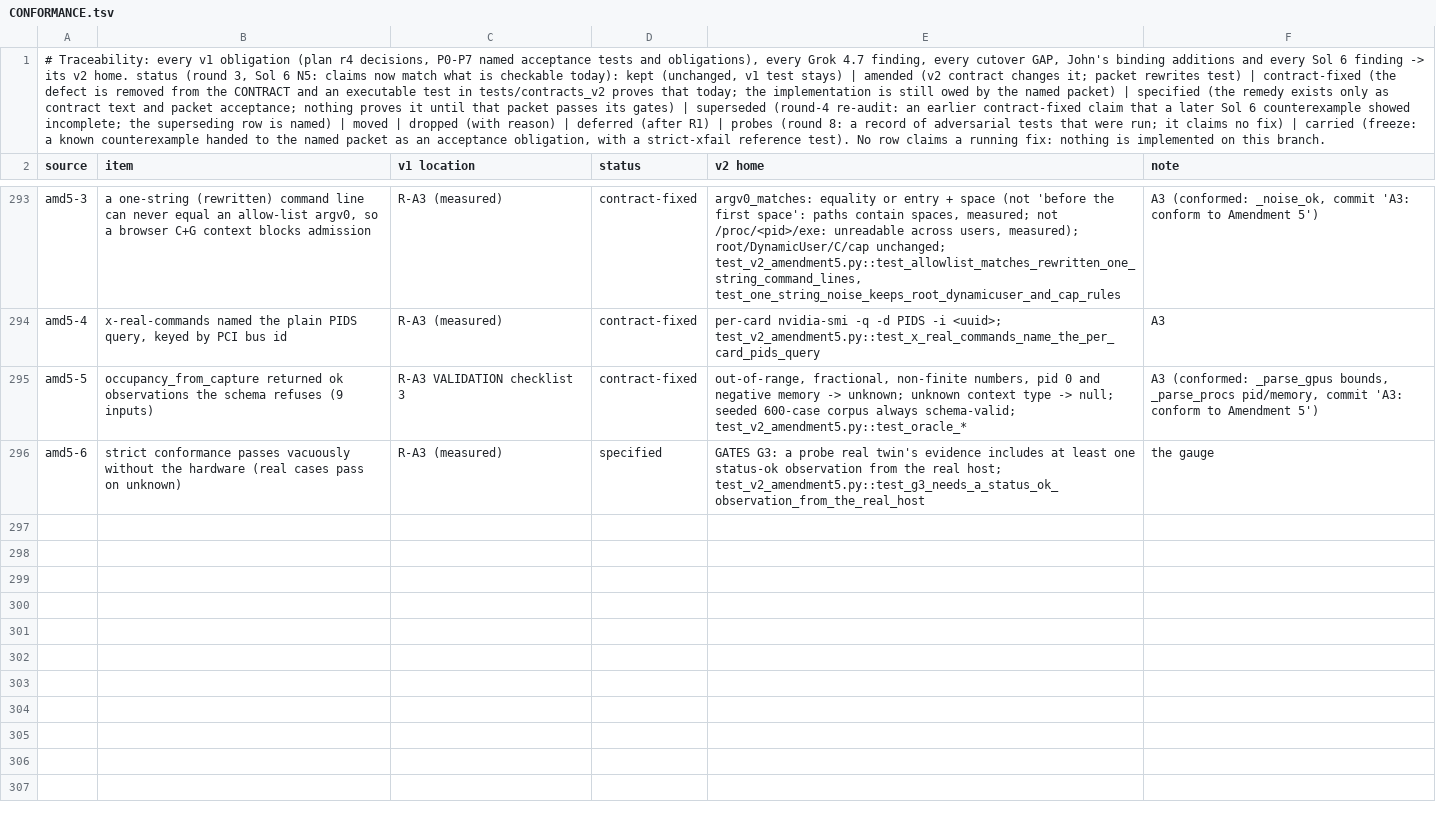
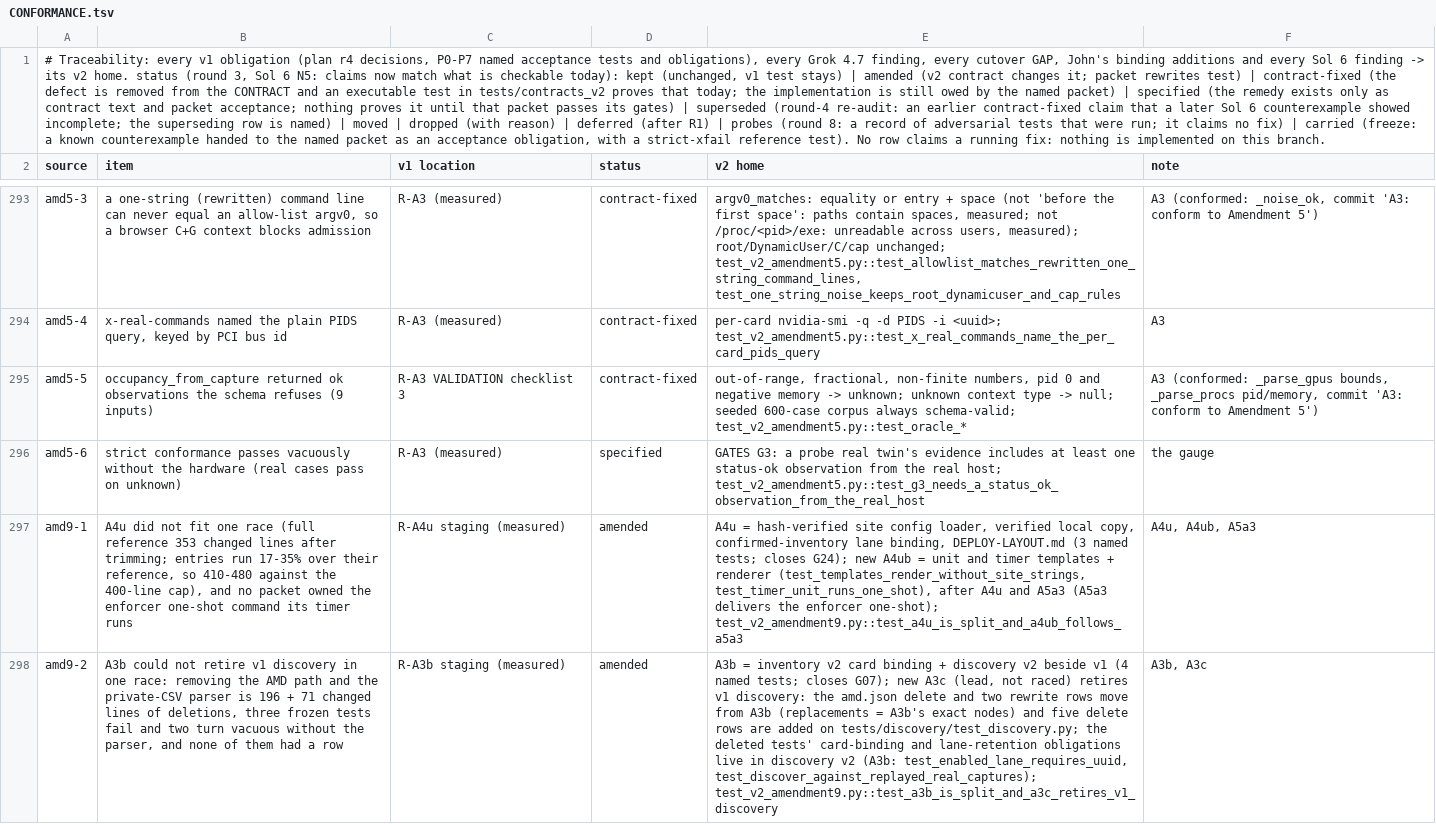
Before and after one commit to JohnnyHBomb/lab-flightctl, a TSV file: docs/v2/CONFORMANCE.tsv, drawn as a sheet; only a part is shown, gaps mark what is left out; the diff covers the shown part only; the diff names each change by its address in the sheet, - before the commit and + after, or states it on an @@ line.

```diff
--- a/docs/v2/CONFORMANCE.tsv
+++ b/docs/v2/CONFORMANCE.tsv
+row 297: amd9-1 | A4u did not fit one race (full reference 353 changed lines after trimming; entries run 17-35% over their reference, so 410-480 against the 400-line cap), and no packet owned the enforcer one-shot command its timer runs | R-A4u staging (measured) | amended | A4u = hash-verified site config loader, verified local copy, confirmed-inventory lane binding, DEPLOY-LAYOUT.md (3 named tests; closes G24); new A4ub = unit and timer templates + renderer (test_templates_render_without_site_strings, test_timer_unit_runs_one_shot), after A4u and A5a3 (A5a3 delivers the enforcer one-shot); test_v2_amendment9.py::test_a4u_is_split_and_a4ub_follows_a5a3 | A4u, A4ub, A5a3
+row 298: amd9-2 | A3b could not retire v1 discovery in one race: removing the AMD path and the private-CSV parser is 196 + 71 changed lines of deletions, three frozen tests fail and two turn vacuous without the parser, and none of them had a row | R-A3b staging (measured) | amended | A3b = inventory v2 card binding + discovery v2 beside v1 (4 named tests; closes G07); new A3c (lead, not raced) retires v1 discovery: the amd.json delete and two rewrite rows move from A3b (replacements = A3b's exact nodes) and five delete rows are added on tests/discovery/test_discovery.py; the deleted tests' card-binding and lane-retention obligations live in discovery v2 (A3b: test_enabled_lane_requires_uuid, test_discover_against_replayed_real_captures); test_v2_amendment9.py::test_a3b_is_split_and_a3c_retires_v1_discovery | A3b, A3c
```
Also changed, not shown: 3 added rows and 8 edited cells elsewhere in this file, docs/v2/migration-map.tsv, 8 other files.
